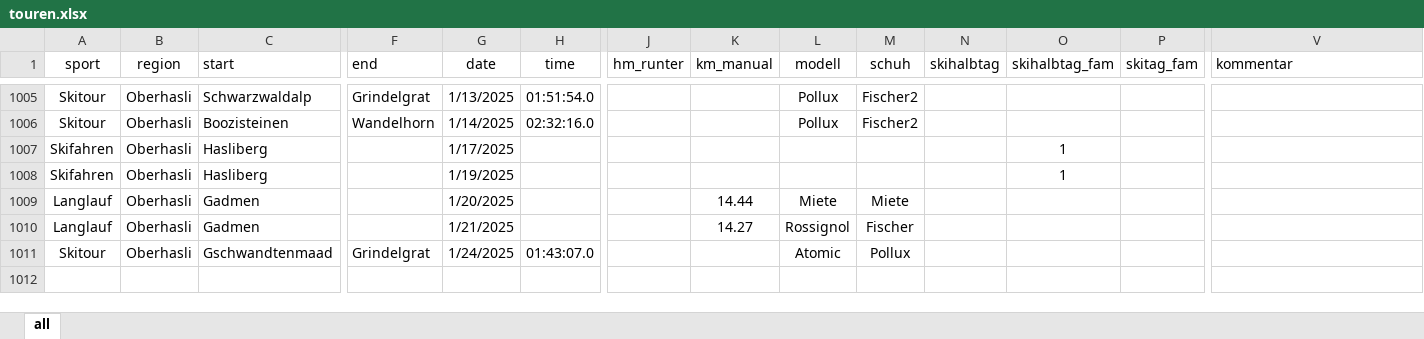
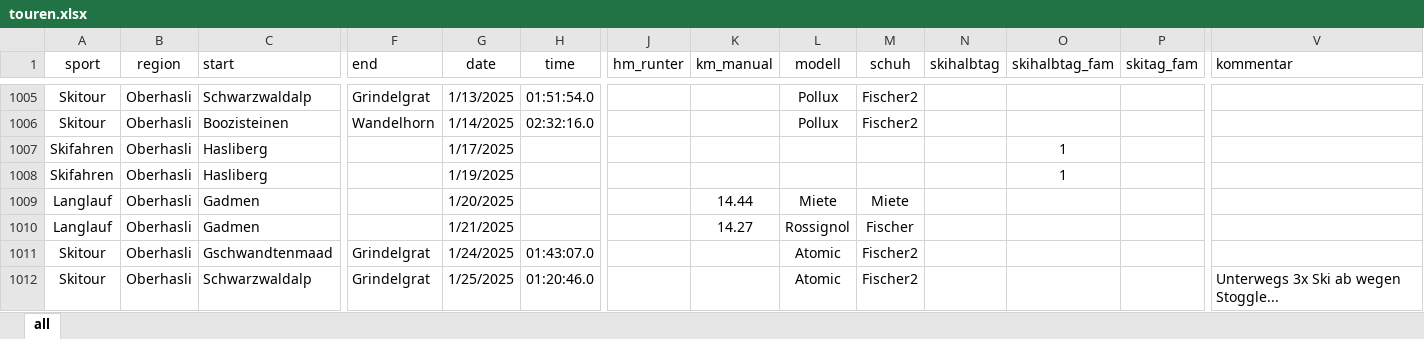
Before and after one commit to rufi77/sport, an Excel workbook: data/touren.xlsx, sheet all, drawn as a sheet; only a part is shown, gaps mark what is left out; values as stored, in another font and other column widths than the file's, no borders; conditional formats not drawn; rows hold the shown columns only; the diff names each change by its address in the sheet, - before the commit and + after, or states it on an @@ line.

```diff
--- a/data/touren.xlsx (sheet all)
+++ b/data/touren.xlsx (sheet all)
-M1011 (schuh): Pollux
+M1011 (schuh): Fischer2
+row 1012: Skitour | Oberhasli | Schwarzwaldalp | Grindelgrat | 1/25/2025 | 01:20:46.0 |  |  | Atomic | Fischer2 |  |  |  | Unterwegs 3x Ski ab wegen Stoggle...
```
Also changed, not shown: 5 other files.
